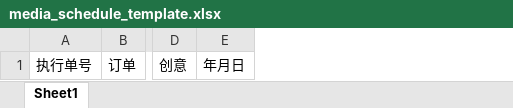
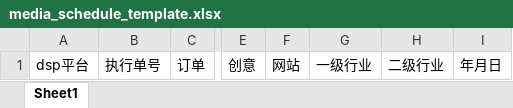
Before and after one commit to hiiamrookie/big_data, an Excel workbook: template/media_schedule_template.xlsx, sheet Sheet1, drawn as a sheet; only a part is shown, gaps mark what is left out; values as stored, in another font and other column widths than the file's, no borders; the diff names each change by its address in the sheet, - before the commit and + after, or states it on an @@ line.

```diff
--- a/template/media_schedule_template.xlsx (sheet Sheet1)
+++ b/template/media_schedule_template.xlsx (sheet Sheet1)
+column A, row 1: dsp平台
+column F, row 1: 网站
+column G, row 1: 一级行业
+column H, row 1: 二级行业
```
Also changed, not shown: 3 other files.
